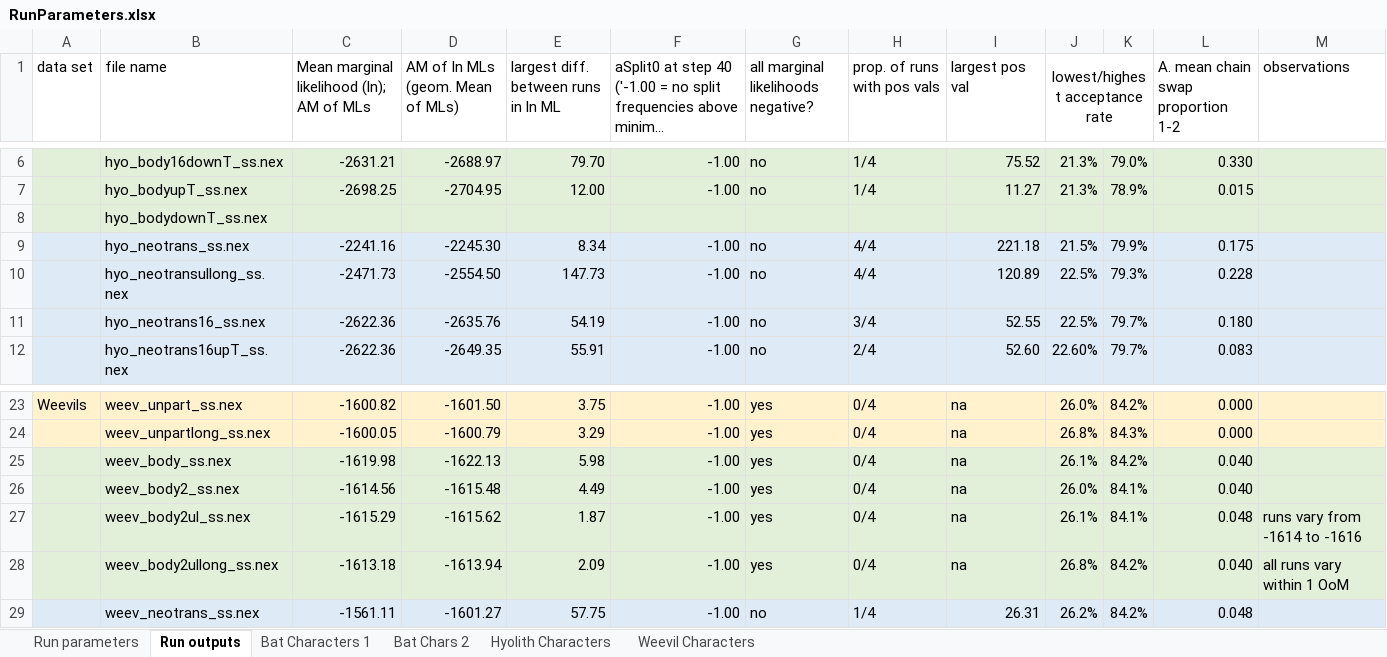
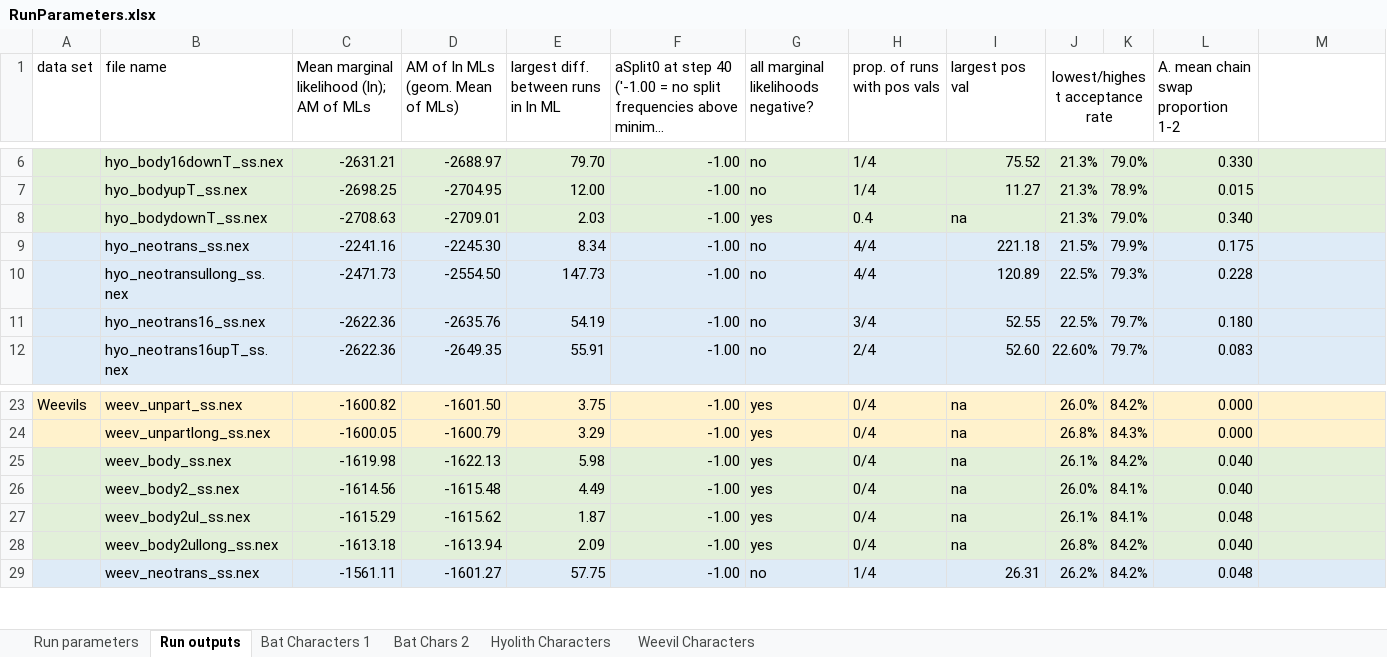
Before and after one commit to smf541/Partitioning_Strategies, an Excel workbook: RunParameters.xlsx, sheet Run outputs, drawn as a sheet; only a part is shown, gaps mark what is left out; long unchanged cells end in …; values as stored, in another font and other column widths than the file's, no borders; conditional formats not drawn; the diff names each change by its address in the sheet, - before the commit and + after, or states it on an @@ line.

```diff
--- a/RunParameters.xlsx (sheet Run outputs)
+++ b/RunParameters.xlsx (sheet Run outputs)
-M1: observations
+M1: (empty)
-C8: (empty)
+C8: -2708.63
-D8 (AM of ln MLs (geom. Mean of MLs)): (empty)
+D8 (AM of ln MLs (geom. Mean of MLs)): -2709.01
-E8: (empty)
+E8: 2.03
-F8: (empty)
+F8: -1.00
-G8: (empty)
+G8: yes
-H8 (prop. of runs with pos vals): (empty)
+H8 (prop. of runs with pos vals): 0.4
-I8 (largest pos val): (empty)
+I8 (largest pos val): na
-J8 (lowest/highest acceptance rate): (empty)
+J8 (lowest/highest acceptance rate): 21.3%
-K8: (empty)
+K8: 79.0%
-L8: (empty)
+L8: 0.340
-M27: runs vary from -1614 to -1616
+M27: (empty)
-M28: all runs vary within 1 OoM
+M28: (empty)
```
Also changed, not shown: 18 other files.
